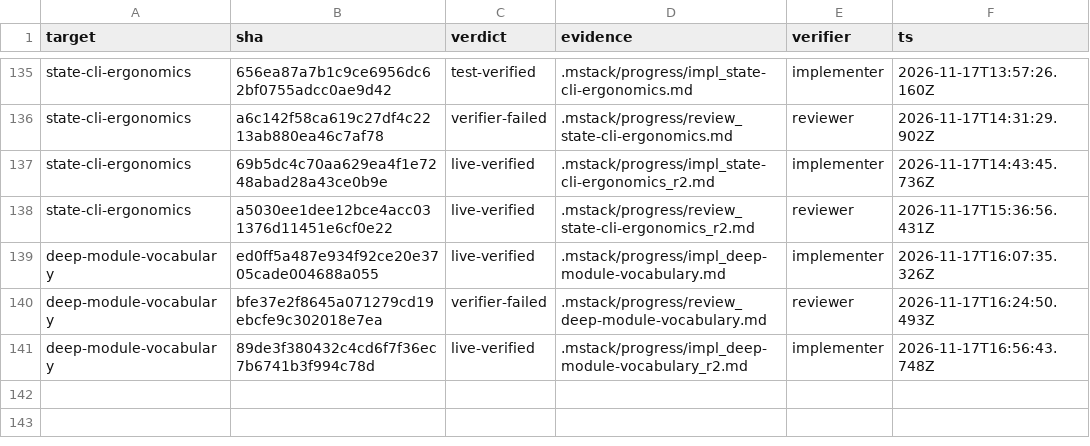
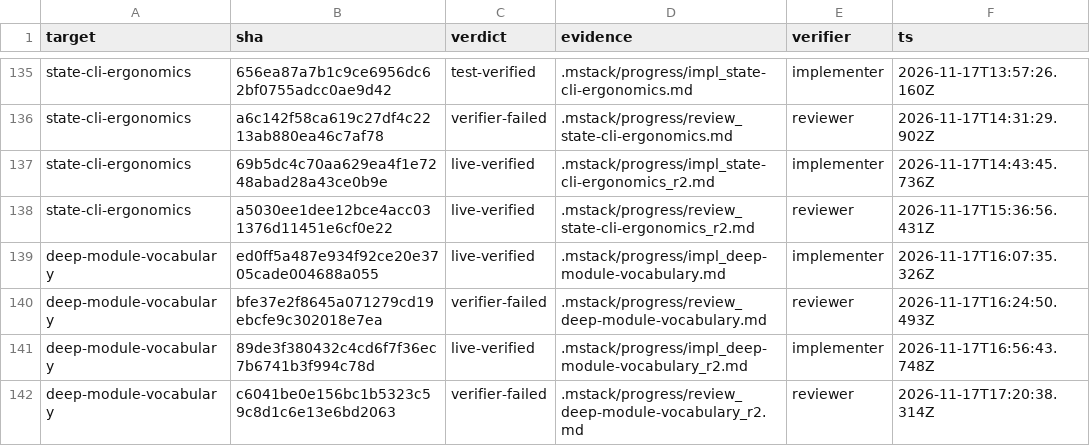
Before and after one commit to romerma/mstack, a TSV file: .mstack/ledger.tsv, drawn as a sheet; only a part is shown, gaps mark what is left out.

```diff
--- a/.mstack/ledger.tsv
+++ b/.mstack/ledger.tsv
@@ -141 +141,2 @@ deep-module-vocabulary	bfe37e2f8645a071279cd19ebcfe9c302018e7ea	verifier-failed
 deep-module-vocabulary	89de3f380432c4cd6f7f36ec7b6741b3f994c78d	live-verified	.mstack/progress/impl_deep-module-vocabulary_r2.md	implementer	2026-11-17T16:56:43.748Z
+deep-module-vocabulary	c6041be0e156bc1b5323c59c8d1c6e13e6bd2063	verifier-failed	.mstack/progress/review_deep-module-vocabulary_r2.md	reviewer	2026-11-17T17:20:38.314Z
```
Also changed, not shown: .mstack/decisions.tsv, 2 other files.
